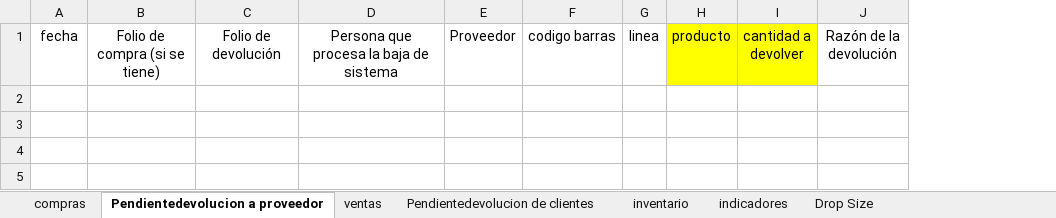
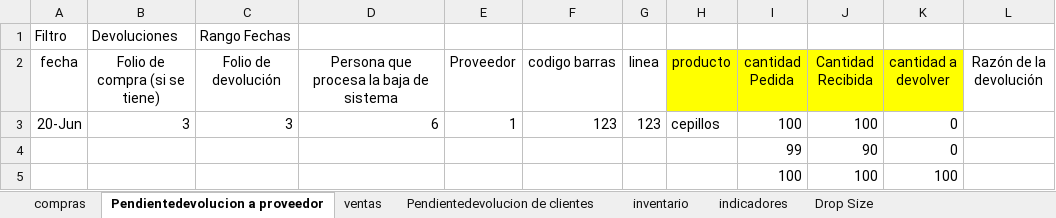
Before and after one commit to varCloud/comercializadora, an Excel workbook: Analisis/indicadores lluvia.xlsx, sheet Pendientedevolucion a proveedor, drawn as a sheet; values as stored, in another font and other column widths than the file's, no borders; the diff names each change by its address in the sheet, - before the commit and + after, or states it on an @@ line.

```diff
--- a/Analisis/indicadores lluvia.xlsx (sheet Pendientedevolucion a proveedor)
+++ b/Analisis/indicadores lluvia.xlsx (sheet Pendientedevolucion a proveedor)
+column I (cantidad Pedida), empty
+column J (Cantidad Recibida), empty
+row 1: Filtro | Devoluciones | Rango Fechas
+row 3: 20-Jun | 3 | 3 | 6 | 1 | 123 | 123 | cepillos | 100 | 100 | 0
+row 4:  |  |  |  |  |  |  |  | 99 | 90 | 0
+row 5:  |  |  |  |  |  |  |  | 100 | 100 | 100
```
Also changed, not shown: 1 other file.
